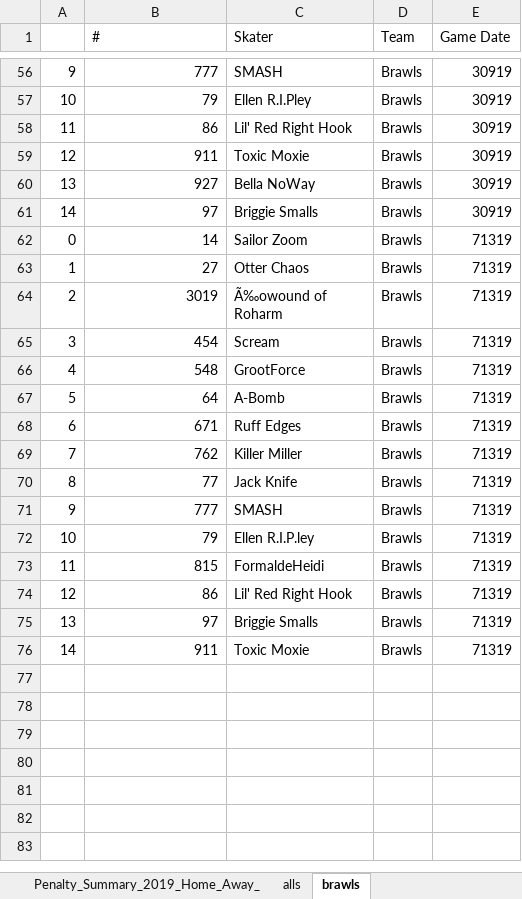
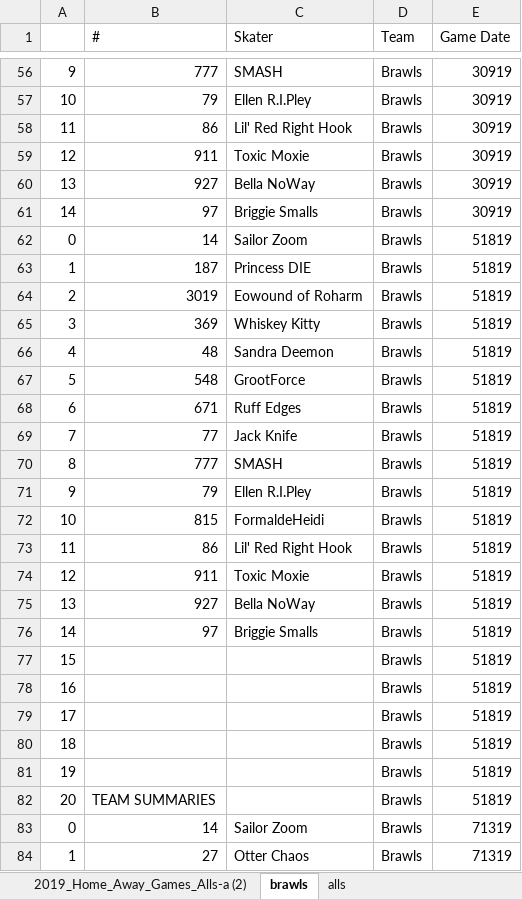
Before and after one commit to stace2775/NRD_Stats, an Excel workbook: 2019_Home_Away_Games_Alls-and-Brawls.xlsx, sheet brawls, drawn as a sheet; only a part is shown, gaps mark what is left out; the shorter side is filled out with more unchanged rows; values as stored, in another font and other column widths than the file's, no borders; the diff names each change by its address in the sheet, - before the commit and + after, or states it on an @@ line.

Commit message:
Arch game updates

```diff
--- a/2019_Home_Away_Games_Alls-and-Brawls.xlsx (sheet brawls)
+++ b/2019_Home_Away_Games_Alls-and-Brawls.xlsx (sheet brawls)
@@ sheet tab order changed: 2019_Home_Away_Games_Alls-a (2) | brawls | alls @@
+row 62: 0 | 14 | Sailor Zoom | Brawls | 51819
+row 63: 1 | 187 | Princess DIE | Brawls | 51819
+row 64: 2 | 3019 | Eowound of Roharm | Brawls | 51819
+row 65: 3 | 369 | Whiskey Kitty | Brawls | 51819
+row 66: 4 | 48 | Sandra Deemon | Brawls | 51819
+row 67: 5 | 548 | GrootForce | Brawls | 51819
+row 68: 6 | 671 | Ruff Edges | Brawls | 51819
+row 69: 7 | 77 | Jack Knife | Brawls | 51819
+row 70: 8 | 777 | SMASH | Brawls | 51819
+row 71: 9 | 79 | Ellen R.I.Pley | Brawls | 51819
+row 72: 10 | 815 | FormaldeHeidi | Brawls | 51819
+row 73: 11 | 86 | Lil' Red Right Hook | Brawls | 51819
+row 74: 12 | 911 | Toxic Moxie | Brawls | 51819
+row 75: 13 | 927 | Bella NoWay | Brawls | 51819
+row 76: 14 | 97 | Briggie Smalls | Brawls | 51819
+row 77: 15 |  |  | Brawls | 51819
+row 78: 16 |  |  | Brawls | 51819
+row 79: 17 |  |  | Brawls | 51819
+row 80: 18 |  |  | Brawls | 51819
+row 81: 19 |  |  | Brawls | 51819
+row 82: 20 | TEAM SUMMARIES |  | Brawls | 51819
```
Also changed, not shown: sheet 2019_Home_Away_Games_Alls-and-B, sheet Summary, sheet alls, sheet Penalty_Summary_2019_Home_Away_, sheet Games, formulas that keep their value, 23 other files.
